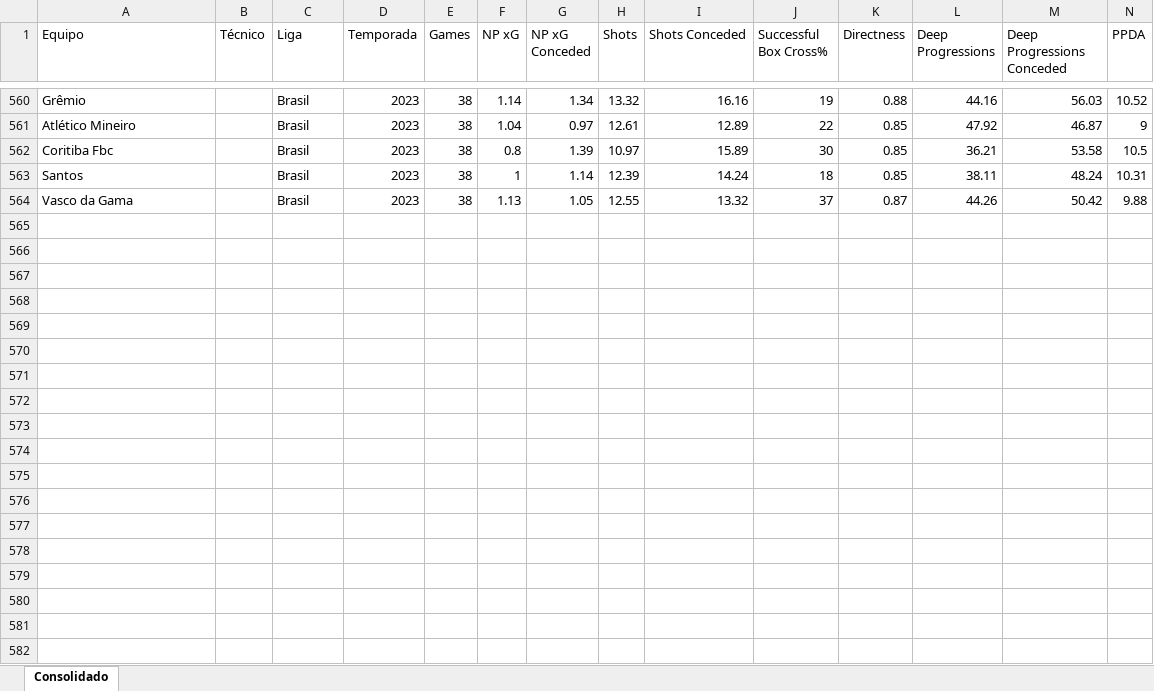
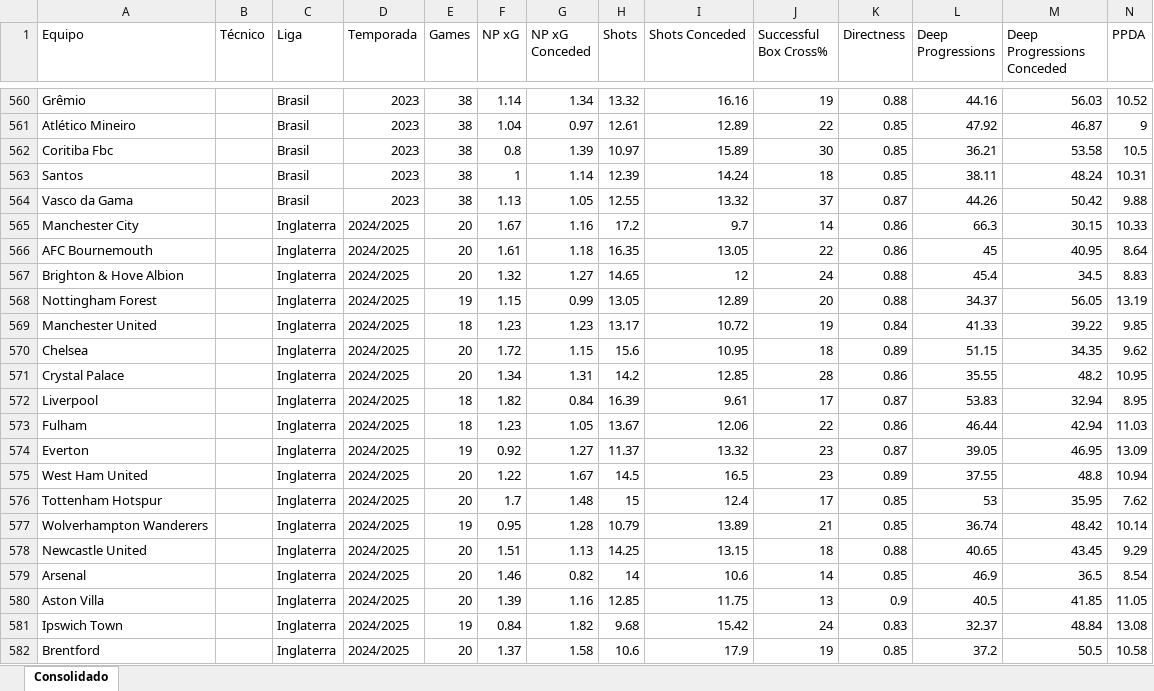
Before and after one commit to agaribay7/RadarTecnicos, an Excel workbook: Consolidado.xlsx, sheet Consolidado, drawn as a sheet; only a part is shown, gaps mark what is left out; values as stored, in another font and other column widths than the file's, no borders; rows hold the shown columns only; the diff covers the shown part only; the diff names each change by its address in the sheet, - before the commit and + after, or states it on an @@ line.

Commit message:
Add files via upload

```diff
--- a/Consolidado.xlsx (sheet Consolidado)
+++ b/Consolidado.xlsx (sheet Consolidado)
+row 565: Manchester City |  | Inglaterra | 2024/2025 | 20 | 1.67 | 1.16 | 17.2 | 9.7 | 14 | 0.86 | 66.3 | 30.15 | 10.33
+row 566: AFC Bournemouth |  | Inglaterra | 2024/2025 | 20 | 1.61 | 1.18 | 16.35 | 13.05 | 22 | 0.86 | 45 | 40.95 | 8.64
+row 567: Brighton & Hove Albion |  | Inglaterra | 2024/2025 | 20 | 1.32 | 1.27 | 14.65 | 12 | 24 | 0.88 | 45.4 | 34.5 | 8.83
+row 568: Nottingham Forest |  | Inglaterra | 2024/2025 | 19 | 1.15 | 0.99 | 13.05 | 12.89 | 20 | 0.88 | 34.37 | 56.05 | 13.19
+row 569: Manchester United |  | Inglaterra | 2024/2025 | 18 | 1.23 | 1.23 | 13.17 | 10.72 | 19 | 0.84 | 41.33 | 39.22 | 9.85
+row 570: Chelsea |  | Inglaterra | 2024/2025 | 20 | 1.72 | 1.15 | 15.6 | 10.95 | 18 | 0.89 | 51.15 | 34.35 | 9.62
+row 571: Crystal Palace |  | Inglaterra | 2024/2025 | 20 | 1.34 | 1.31 | 14.2 | 12.85 | 28 | 0.86 | 35.55 | 48.2 | 10.95
+row 572: Liverpool |  | Inglaterra | 2024/2025 | 18 | 1.82 | 0.84 | 16.39 | 9.61 | 17 | 0.87 | 53.83 | 32.94 | 8.95
+row 573: Fulham |  | Inglaterra | 2024/2025 | 18 | 1.23 | 1.05 | 13.67 | 12.06 | 22 | 0.86 | 46.44 | 42.94 | 11.03
+row 574: Everton |  | Inglaterra | 2024/2025 | 19 | 0.92 | 1.27 | 11.37 | 13.32 | 23 | 0.87 | 39.05 | 46.95 | 13.09
+row 575: West Ham United |  | Inglaterra | 2024/2025 | 20 | 1.22 | 1.67 | 14.5 | 16.5 | 23 | 0.89 | 37.55 | 48.8 | 10.94
+row 576: Tottenham Hotspur |  | Inglaterra | 2024/2025 | 20 | 1.7 | 1.48 | 15 | 12.4 | 17 | 0.85 | 53 | 35.95 | 7.62
+row 577: Wolverhampton Wanderers |  | Inglaterra | 2024/2025 | 19 | 0.95 | 1.28 | 10.79 | 13.89 | 21 | 0.85 | 36.74 | 48.42 | 10.14
+row 578: Newcastle United |  | Inglaterra | 2024/2025 | 20 | 1.51 | 1.13 | 14.25 | 13.15 | 18 | 0.88 | 40.65 | 43.45 | 9.29
+row 579: Arsenal |  | Inglaterra | 2024/2025 | 20 | 1.46 | 0.82 | 14 | 10.6 | 14 | 0.85 | 46.9 | 36.5 | 8.54
+row 580: Aston Villa |  | Inglaterra | 2024/2025 | 20 | 1.39 | 1.16 | 12.85 | 11.75 | 13 | 0.9 | 40.5 | 41.85 | 11.05
+row 581: Ipswich Town |  | Inglaterra | 2024/2025 | 19 | 0.84 | 1.82 | 9.68 | 15.42 | 24 | 0.83 | 32.37 | 48.84 | 13.08
+row 582: Brentford |  | Inglaterra | 2024/2025 | 20 | 1.37 | 1.58 | 10.6 | 17.9 | 19 | 0.85 | 37.2 | 50.5 | 10.58
```
Also changed, not shown: 2 added rows elsewhere in this sheet.
